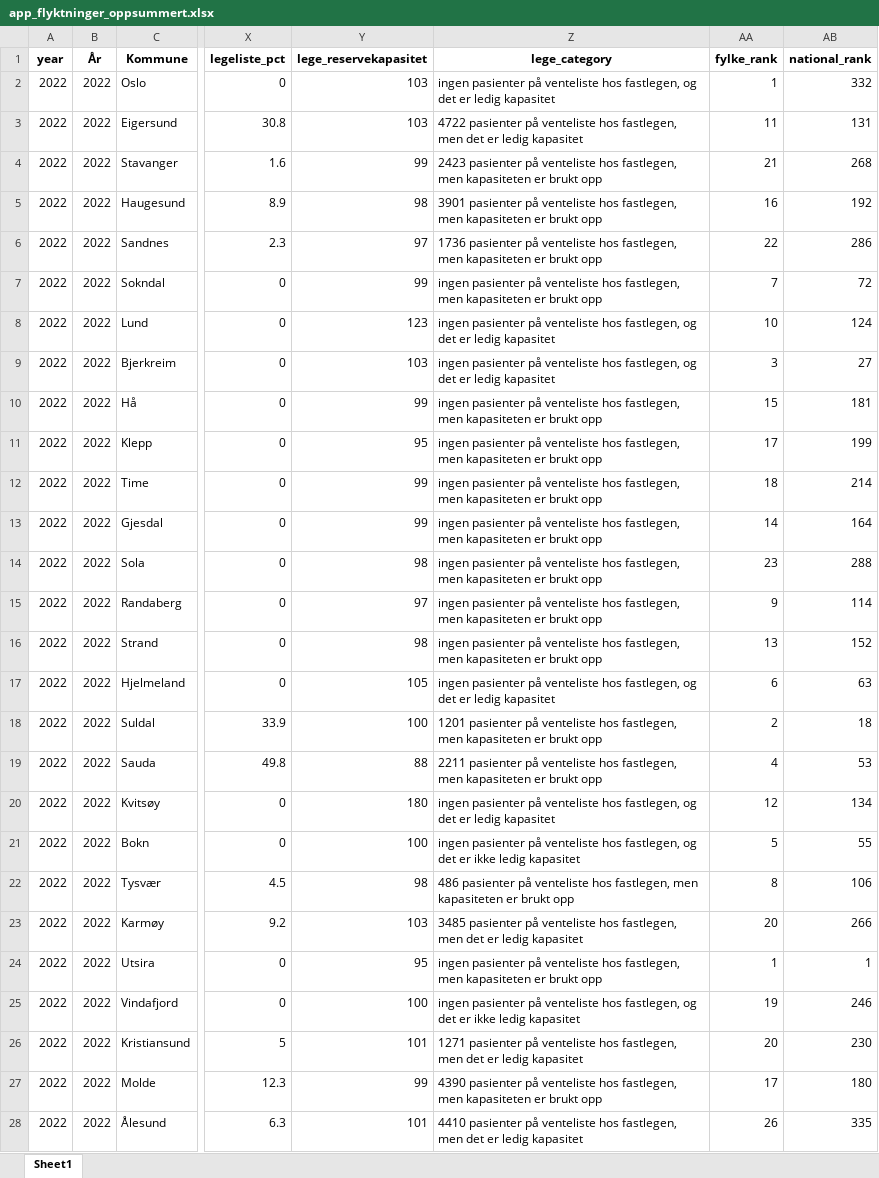
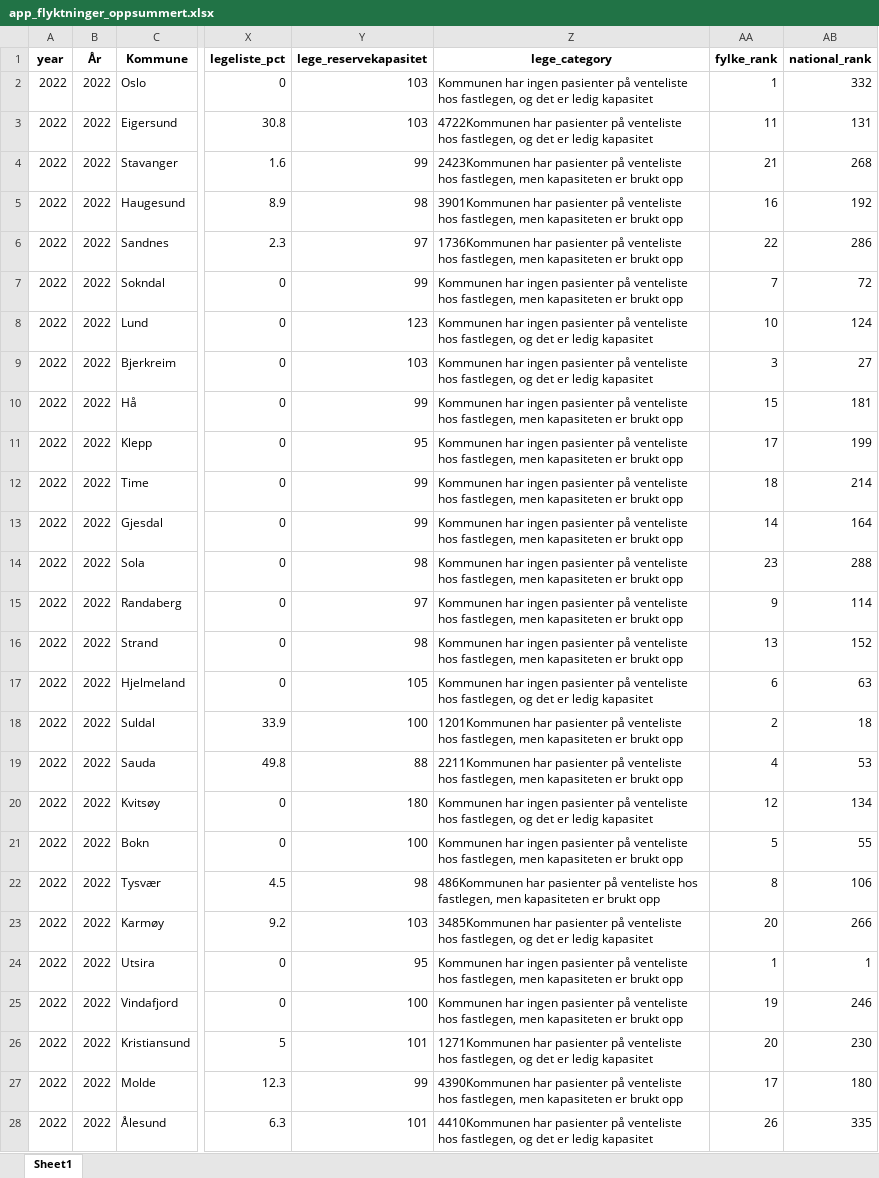
Before and after one commit to Samarbeidsdesken/p02-ukraina, an Excel workbook: data/app_flyktninger_oppsummert.xlsx, sheet Sheet1, drawn as a sheet; only a part is shown, gaps mark what is left out; values as stored, in another font and other column widths than the file's, no borders; the diff covers the shown part only; the diff names each change by its address in the sheet, - before the commit and + after, or states it on an @@ line.

```diff
--- a/data/app_flyktninger_oppsummert.xlsx (sheet Sheet1)
+++ b/data/app_flyktninger_oppsummert.xlsx (sheet Sheet1)
-Z2 (lege_category): ingen pasienter…
+Z2 (lege_category): Kommunen har ingen pasienter…
-Z3 (lege_category): 4722 pasienter på venteliste hos fastlegen, men det er…
+Z3 (lege_category): 4722Kommunen har pasienter på venteliste hos fastlegen, og det er…
-Z4 (lege_category): 2423 pasienter på…
+Z4 (lege_category): 2423Kommunen har pasienter på…
-Z5 (lege_category): 3901 pasienter på…
+Z5 (lege_category): 3901Kommunen har pasienter på…
-Z6 (lege_category): 1736 pasienter på…
+Z6 (lege_category): 1736Kommunen har pasienter på…
-Z7 (lege_category): ingen pasienter…
+Z7 (lege_category): Kommunen har ingen pasienter…
-Z8:Z9 (lege_category): ingen pasienter…
+Z8:Z9 (lege_category): Kommunen har ingen pasienter…
-Z10:Z16 (lege_category): ingen pasienter…
+Z10:Z16 (lege_category): Kommunen har ingen pasienter…
-Z17 (lege_category): ingen pasienter…
+Z17 (lege_category): Kommunen har ingen pasienter…
-Z18 (lege_category): 1201 pasienter på…
+Z18 (lege_category): 1201Kommunen har pasienter på…
-Z19 (lege_category): 2211 pasienter på…
+Z19 (lege_category): 2211Kommunen har pasienter på…
-Z20 (lege_category): ingen pasienter…
+Z20 (lege_category): Kommunen har ingen pasienter…
-Z21 (lege_category): ingen pasienter på venteliste hos fastlegen, og det er ikke ledig kapasitet
+Z21 (lege_category): Kommunen har ingen pasienter på venteliste hos fastlegen, men kapasiteten er brukt opp
-Z22 (lege_category): 486 pasienter på…
+Z22 (lege_category): 486Kommunen har pasienter på…
-Z23 (lege_category): 3485 pasienter på venteliste hos fastlegen, men det er…
+Z23 (lege_category): 3485Kommunen har pasienter på venteliste hos fastlegen, og det er…
-Z24 (lege_category): ingen pasienter…
+Z24 (lege_category): Kommunen har ingen pasienter…
-Z25 (lege_category): ingen pasienter på venteliste hos fastlegen, og det er ikke ledig kapasitet
+Z25 (lege_category): Kommunen har ingen pasienter på venteliste hos fastlegen, men kapasiteten er brukt opp
-Z26 (lege_category): 1271 pasienter på venteliste hos fastlegen, men det er…
+Z26 (lege_category): 1271Kommunen har pasienter på venteliste hos fastlegen, og det er…
-Z27 (lege_category): 4390 pasienter på…
+Z27 (lege_category): 4390Kommunen har pasienter på…
-Z28 (lege_category): 4410 pasienter på venteliste hos fastlegen, men det er…
+Z28 (lege_category): 4410Kommunen har pasienter på venteliste hos fastlegen, og det er…
```
Also changed, not shown: 1044 edited cells elsewhere in this sheet, data/app_flyktninger.xlsx, 1 other file.
